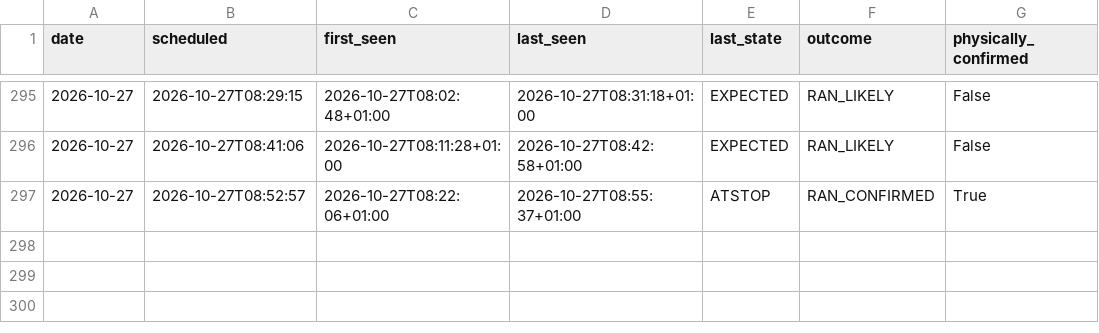
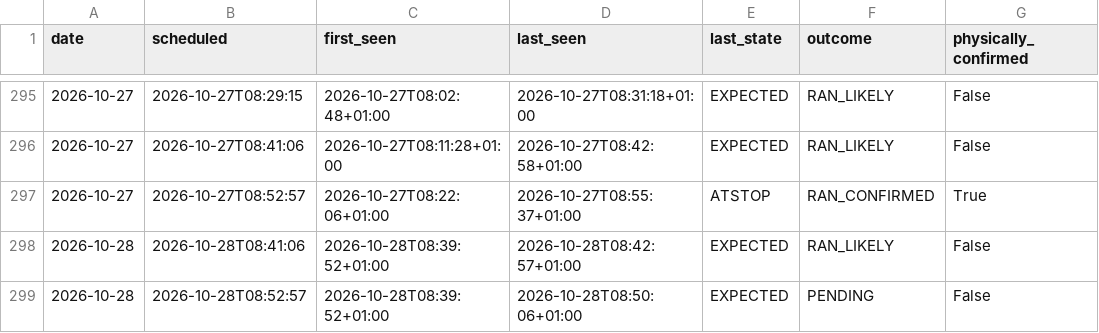
Before and after one commit to johanna86-sudo/sl-516-logg, a CSV file: data/morning/summary.csv, drawn as a sheet; only a part is shown, gaps mark what is left out.

```diff
--- a/data/morning/summary.csv
+++ b/data/morning/summary.csv
@@ -297 +297,3 @@ date,scheduled,first_seen,last_seen,last_state,outcome,physically_confirmed
 2026-10-27,2026-10-27T08:52:57,2026-10-27T08:22:06+01:00,2026-10-27T08:55:37+01:00,ATSTOP,RAN_CONFIRMED,True
+2026-10-28,2026-10-28T08:41:06,2026-10-28T08:39:52+01:00,2026-10-28T08:42:57+01:00,EXPECTED,RAN_LIKELY,False
+2026-10-28,2026-10-28T08:52:57,2026-10-28T08:39:52+01:00,2026-10-28T08:50:06+01:00,EXPECTED,PENDING,False
```
Also changed, not shown: 1 other file.
